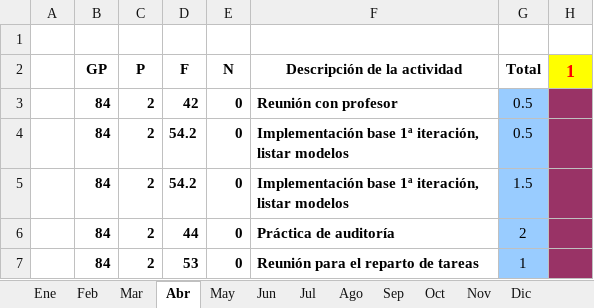
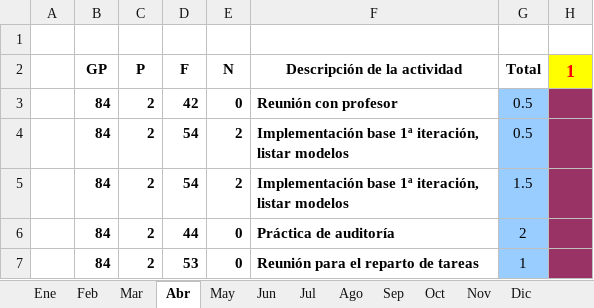
Before and after one commit to MarcosCM/ecatalog, an Excel workbook: team/efforts/Recopilacion_Esfuerzos_Carlos.xlsx, sheet Abr, drawn as a sheet; only a part is shown; values as stored, in another font and other column widths than the file's, no borders; charts and pictures and conditional formats not drawn; the diff names each change by its address in the sheet, - before the commit and + after, or states it on an @@ line.

```diff
--- a/team/efforts/Recopilacion_Esfuerzos_Carlos.xlsx (sheet Abr)
+++ b/team/efforts/Recopilacion_Esfuerzos_Carlos.xlsx (sheet Abr)
-D4:D5: 54.2
+D4:D5: 54
-E4:E5: 0
+E4:E5: 2
```
Also changed, not shown: sheet May, sheet RESUMEN GLOBAL, formulas that keep their value, charts or pictures, 4 other files.
